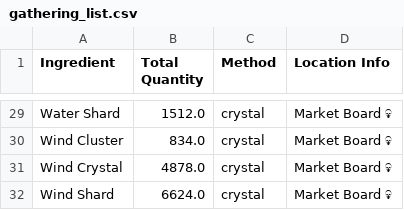
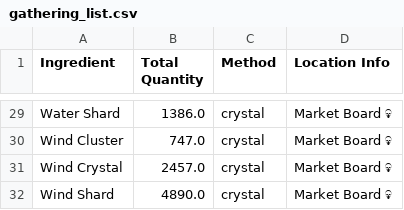
Before and after one commit to Guildbooks/tanuki-notebooks, a CSV file: utilities/gathering_list.csv, drawn as a sheet; only a part is shown, gaps mark what is left out; the diff covers the shown part only; the diff names each change by its address in the sheet, - before the commit and + after, or states it on an @@ line.

```diff
--- a/utilities/gathering_list.csv
+++ b/utilities/gathering_list.csv
-B29 (Total Quantity): 1512.0
+B29 (Total Quantity): 1386.0
-B30 (Total Quantity): 834.0
+B30 (Total Quantity): 747.0
-B31 (Total Quantity): 4878.0
+B31 (Total Quantity): 2457.0
-B32 (Total Quantity): 6624.0
+B32 (Total Quantity): 4890.0
```
Also changed, not shown: 27 edited cells elsewhere in this file, utilities/recipe_gathering.csv, utilities/workshop_output.csv, 3 other files.
